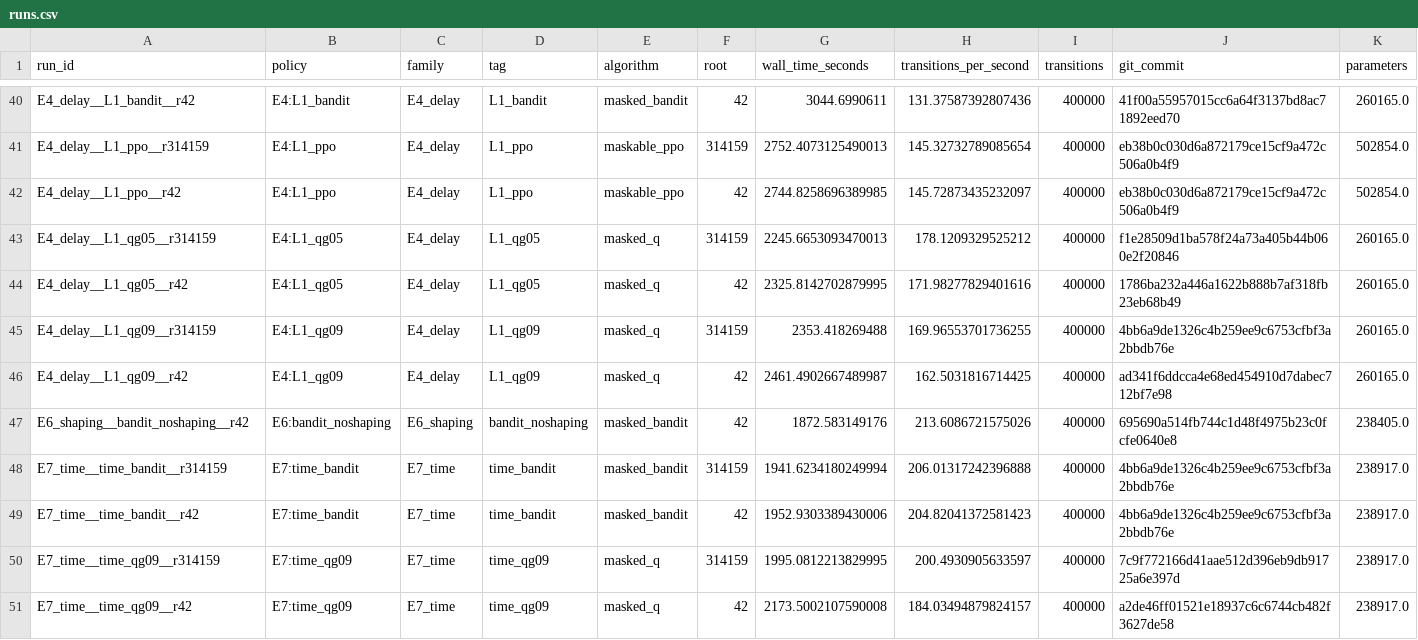
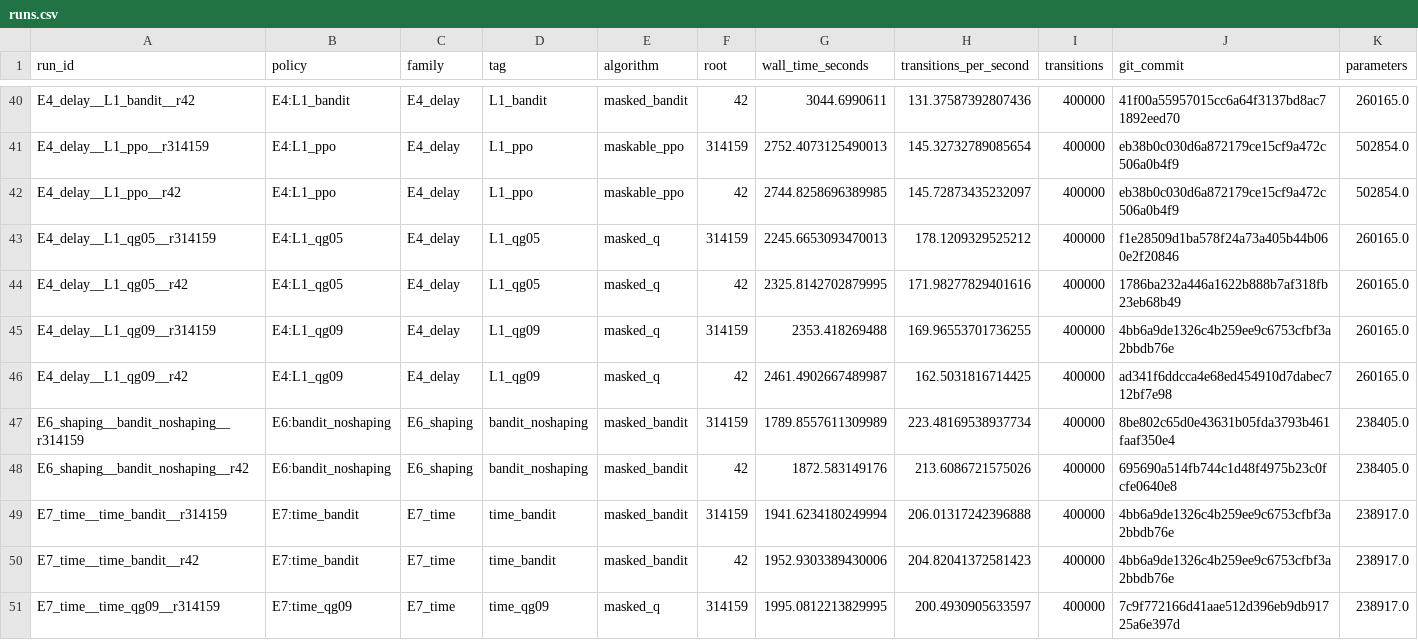
Before and after one commit to ugurefeyigit/rl-in-mpls, a CSV file: experiments/processed/runs.csv, drawn as a sheet; only a part is shown, gaps mark what is left out; the shorter side is filled out with more unchanged rows; rows hold the shown columns only; the diff names each change by its address in the sheet, - before the commit and + after, or states it on an @@ line.

```diff
--- a/experiments/processed/runs.csv
+++ b/experiments/processed/runs.csv
+row 47: E6_shaping__bandit_noshaping__r314159 | E6:bandit_noshaping | E6_shaping | bandit_noshaping | masked_bandit | 314159 | 1789.8557611309989 | 223.48169538937734 | 400000 | 8be802c65d0e43631b05fda3793b461faaf350e4 | 238405.0
```
Also changed, not shown: experiments/processed/validation_curves.csv, results/tables/rq3_controls.csv, 23 other files.
